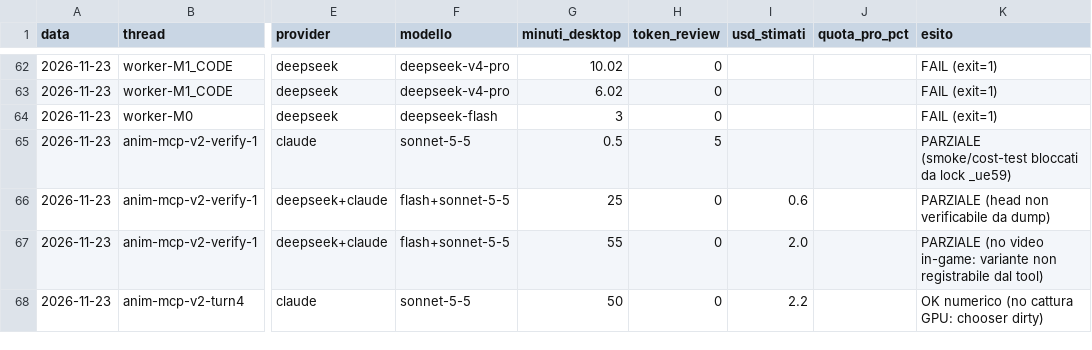
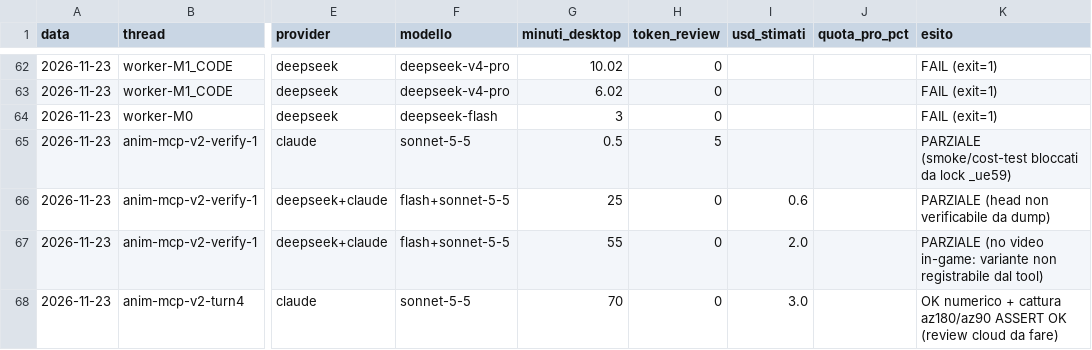
Before and after one commit to xJusteen47/GASP_GiustinoTest_5.8, a CSV file: handoffs/costi.csv, drawn as a sheet; only a part is shown, gaps mark what is left out; the diff names each change by its address in the sheet, - before the commit and + after, or states it on an @@ line.

```diff
--- a/handoffs/costi.csv
+++ b/handoffs/costi.csv
-G68 (minuti_desktop): 50
+G68 (minuti_desktop): 70
-I68 (usd_stimati): 2.2
+I68 (usd_stimati): 3.0
-K68 (esito): OK numerico (no cattura GPU: chooser dirty)
+K68 (esito): OK numerico + cattura az180/az90 ASSERT OK (review cloud da fare)
```
Also changed, not shown: 3 other files.
